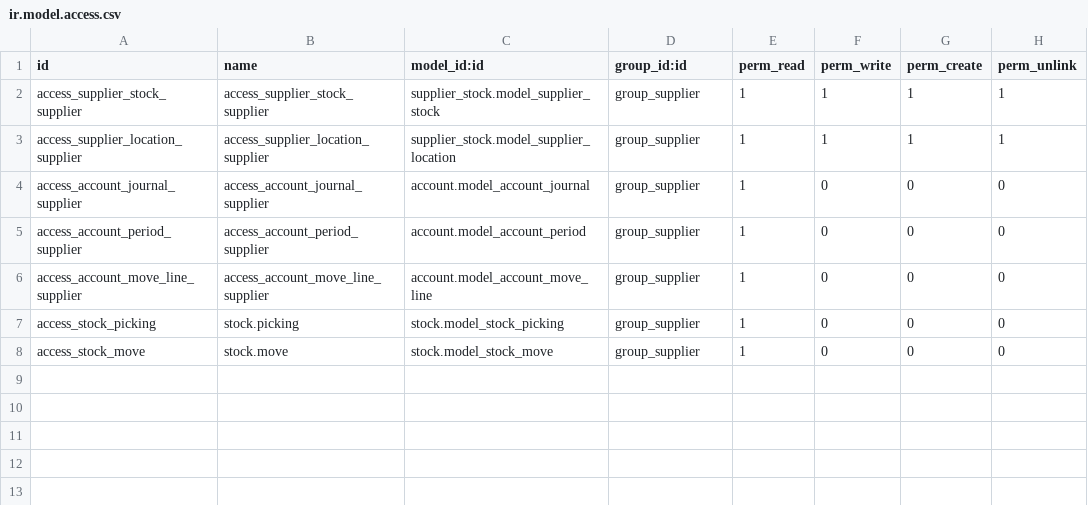
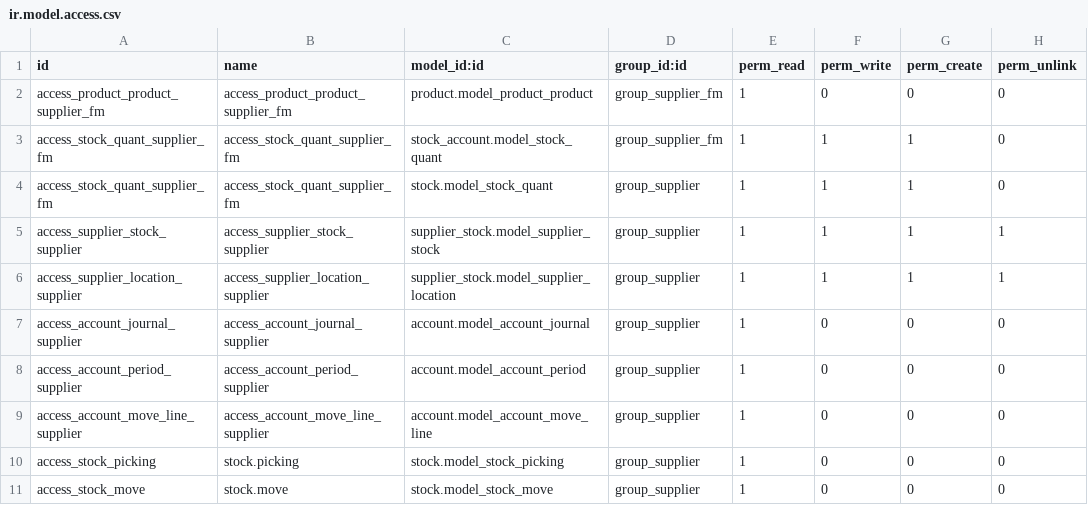
Before and after one commit to qrtl/oaw-custom, a CSV file: model_security_adjust_oaw/security/ir.model.access.csv, drawn as a sheet; the diff names each change by its address in the sheet, - before the commit and + after, or states it on an @@ line.

Commit message:
[FIX] Supplier FM Adjustments and Resolves conflicts [IMP] Adjust the 'View Delivery Order' operation (#141) [ADD] stock.picking views [FIX] ENH supplier acces fm , resolve conflicts [IMP] Hide 'Print' button in sale.order form view [FIX] Stock manager to Sale Manager Print Report Adjustments (#143) [FIX] Avoid permission issue when processing the payment (#146) Shows alien quants (#145) IMP add rule for quant/product.product issue, groups to menu items in Warehouse/Inv Adj., removed group to Reporting menu (#147) [IMP] Allow supplier fm group to search in Quants list view (#148) Some changes (#149) [IMP] Changing location_name to store field (#150) [IMP] model_security_adjust_oaw (#153) [FIX] Define action before menuitem (#154) Sale Order Form view Tree order adjust, adding fields to this module'… (#156) Enh acces (#155) Adjust report templates and related menuitems [IMP] Adjust sales order form view and domain force of quant 1. Quant with domain force extended 2. minor view adjustments like adding Pricelist id field to Sale Order Form View Remove redundant field pricelist-id (#158) [FIX] add stock_move to __init__.py

```diff
--- a/model_security_adjust_oaw/security/ir.model.access.csv
+++ b/model_security_adjust_oaw/security/ir.model.access.csv
+row 2: access_product_product_supplier_fm | access_product_product_supplier_fm | product.model_product_product | group_supplier_fm | 1 | 0 | 0 | 0
+row 3: access_stock_quant_supplier_fm | access_stock_quant_supplier_fm | stock_account.model_stock_quant | group_supplier_fm | 1 | 1 | 1 | 0
+row 4: access_stock_quant_supplier_fm | access_stock_quant_supplier_fm | stock.model_stock_quant | group_supplier | 1 | 1 | 1 | 0
```
Also changed, not shown: 40 other files.
